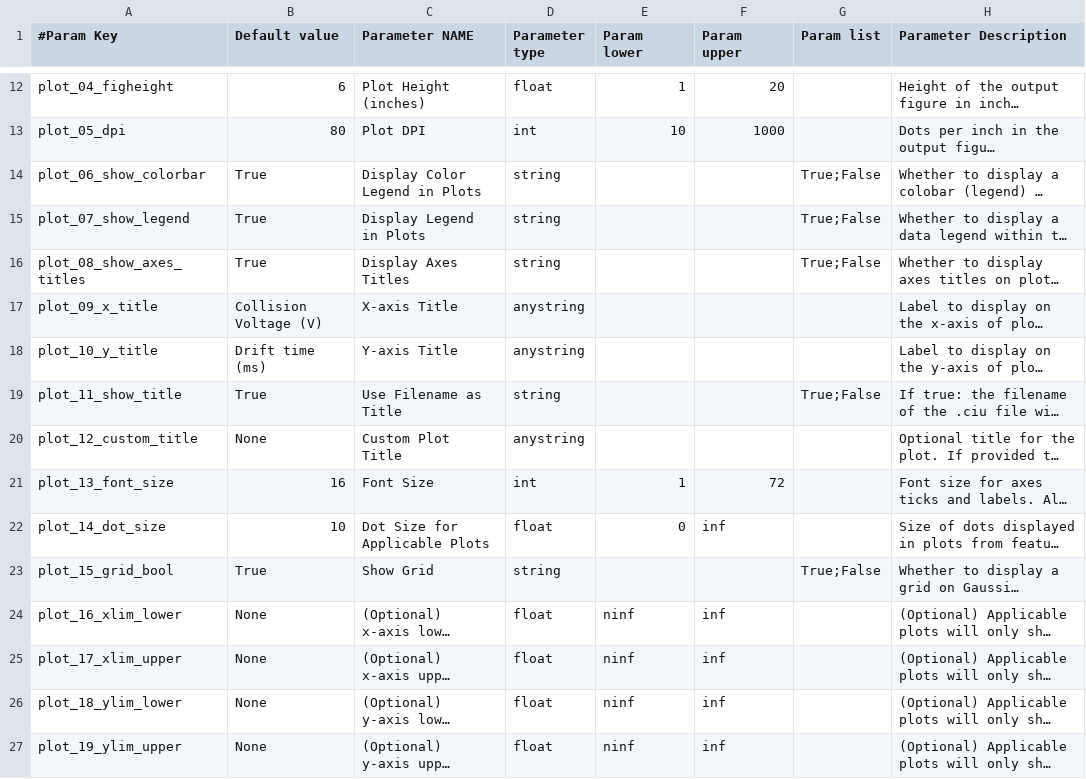
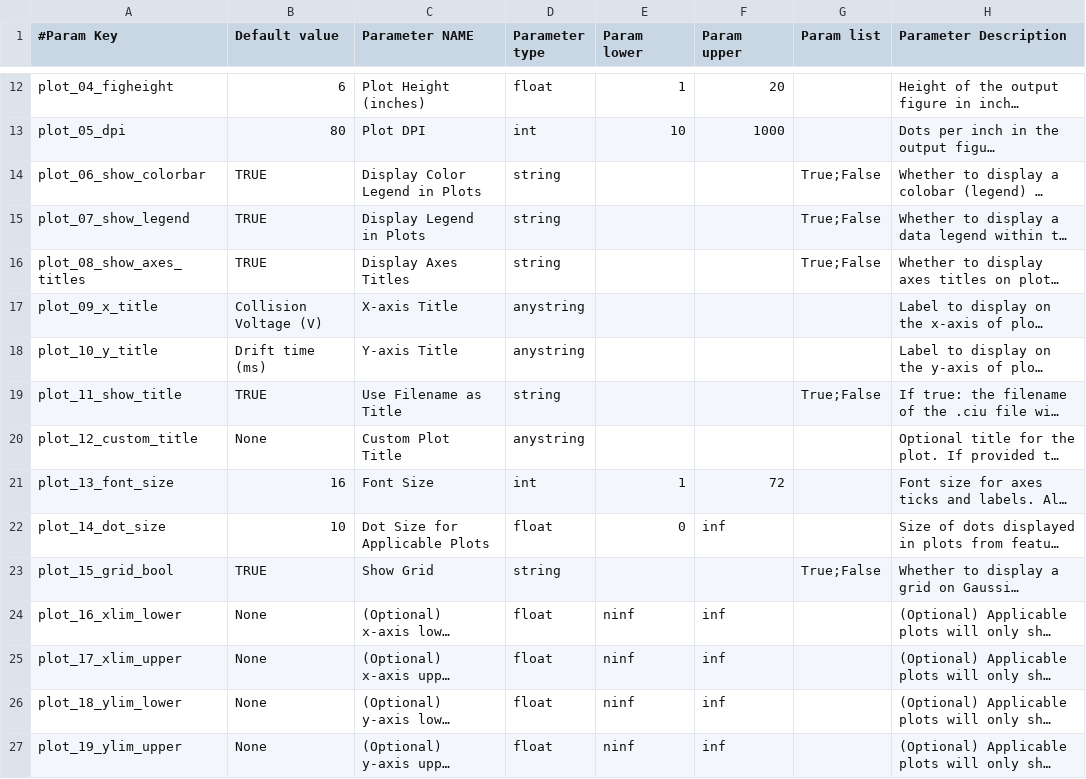
Before and after one commit to dpolasky/ciusuite2, a CSV file: CIU2_param_info.csv, drawn as a sheet; only a part is shown, gaps mark what is left out; long unchanged cells end in …; the diff covers the shown part only; the diff names each change by its address in the sheet, - before the commit and + after, or states it on an @@ line.

```diff
--- a/CIU2_param_info.csv
+++ b/CIU2_param_info.csv
-B14:B16 (Default value): True
+B14:B16 (Default value): TRUE
-B19 (Default value): True
+B19 (Default value): TRUE
-B23 (Default value): True
+B23 (Default value): TRUE
```
Also changed, not shown: 15 edited cells elsewhere in this file, 3 other files.
